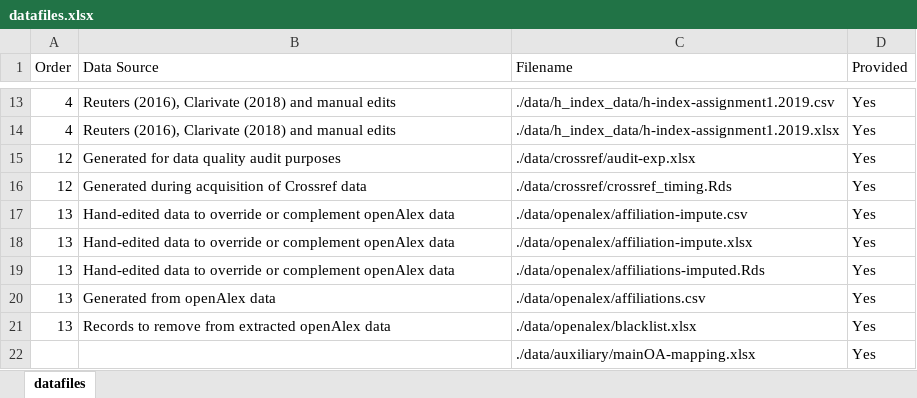
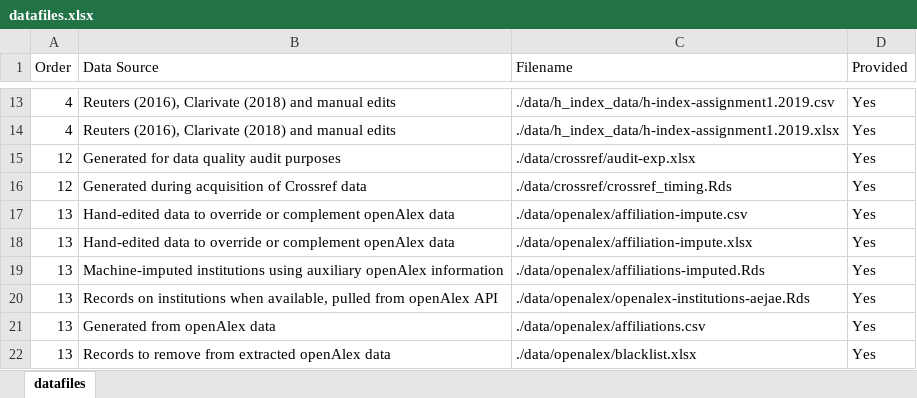
Before and after one commit to larsvilhuber/aej-applied-replications-public, an Excel workbook: aux/datafiles.xlsx, sheet datafiles, drawn as a sheet; only a part is shown, gaps mark what is left out; the shorter side is filled out with more unchanged rows; values as stored, in another font and other column widths than the file's, no borders; the diff names each change by its address in the sheet, - before the commit and + after, or states it on an @@ line.

Commit message:
Adding two files from submitted run that were pulled erroneously in test run

```diff
--- a/aux/datafiles.xlsx (sheet datafiles)
+++ b/aux/datafiles.xlsx (sheet datafiles)
-B19 (Data Source): Hand-edited data to override or complement openAlex data
+B19 (Data Source): Machine-imputed institutions using auxiliary openAlex information
+row 20: 13 | Records on institutions when available, pulled from openAlex API | ./data/openalex/openalex-institutions-aejae.Rds | Yes
```
Also changed, not shown: 2 other files.
